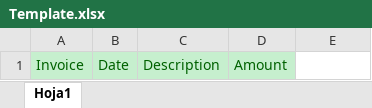
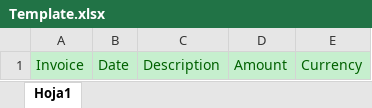
Before and after one commit to CesarHdezNAVA/Demo-Procesamiento-Facturas-OCR, an Excel workbook: Reports/Template/Template.xlsx, sheet Hoja1, drawn as a sheet; values as stored, in another font and other column widths than the file's, no borders; the diff names each change by its address in the sheet, - before the commit and + after, or states it on an @@ line.

```diff
--- a/Reports/Template/Template.xlsx (sheet Hoja1)
+++ b/Reports/Template/Template.xlsx (sheet Hoja1)
-E1: (empty)
+E1: Currency
-E1 fill: none
+E1 fill: #C6EFCE
```
Also changed, not shown: Reports/Data.xlsx, 37 other files.
